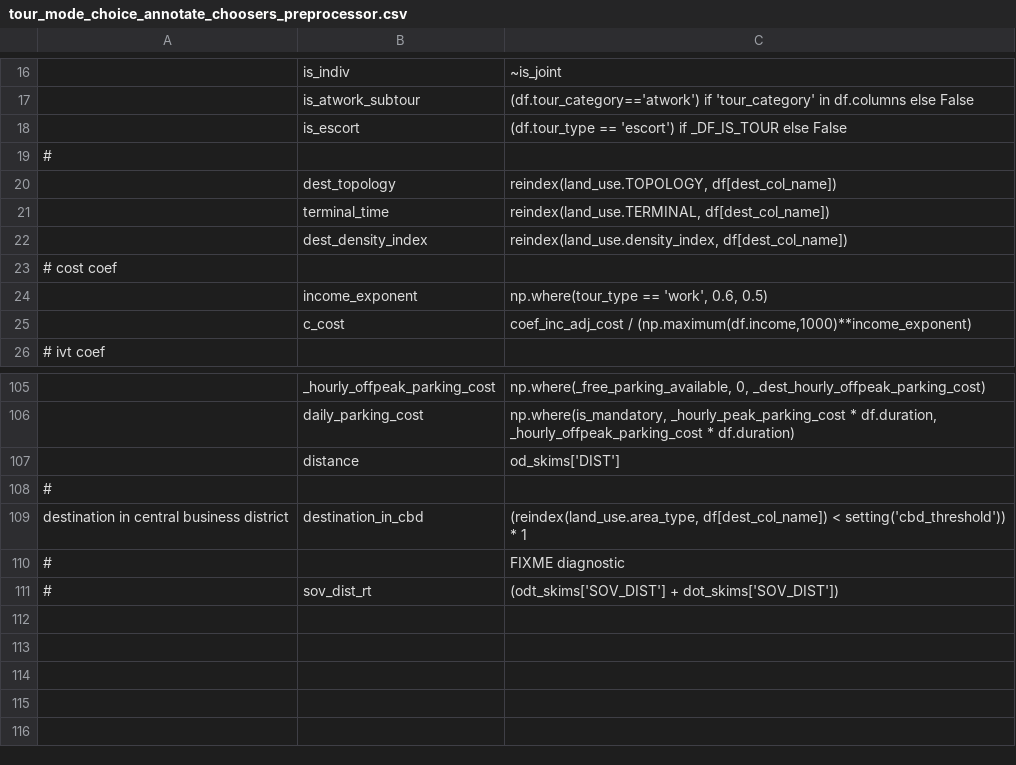
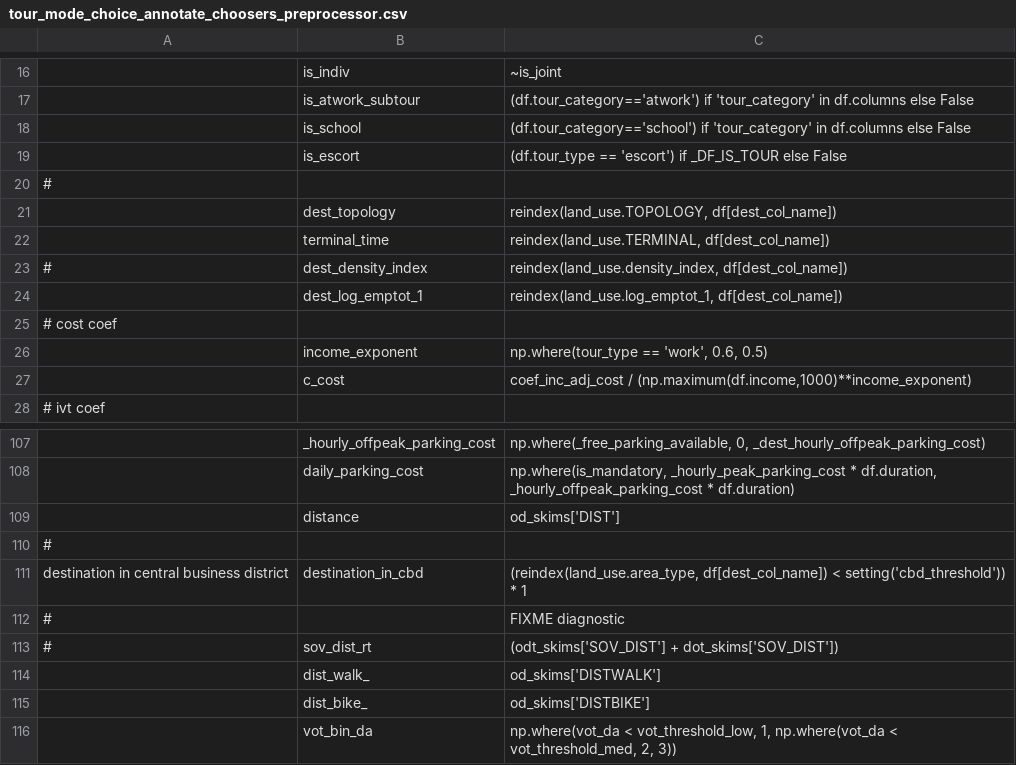
Before and after one commit to psrc/psrc_activitysim, a CSV file: configs_dev/tour_mode_choice_annotate_choosers_preprocessor.csv, drawn as a sheet; only a part is shown, gaps mark what is left out; addresses are those after the commit; the diff names each change by its address in the sheet, - before the commit and + after, or states it on an @@ line.

```diff
--- a/configs_dev/tour_mode_choice_annotate_choosers_preprocessor.csv
+++ b/configs_dev/tour_mode_choice_annotate_choosers_preprocessor.csv
+row 18:  | is_school | (df.tour_category=='school') if 'tour_category' in df.columns else False
-A23: (empty)
+A23: #
+row 24:  | dest_log_emptot_1 | reindex(land_use.log_emptot_1, df[dest_col_name])
+row 114:  | dist_walk_ | od_skims['DISTWALK']
+row 115:  | dist_bike_ | od_skims['DISTBIKE']
+row 116:  | vot_bin_da | np.where(vot_da < vot_threshold_low, 1, np.where(vot_da < vot_threshold_med, 2, 3))
```
Also changed, not shown: configs_dev/tour_mode_choice.csv, configs_dev/tour_mode_choice_coeffs_template.csv, 3 other files.
